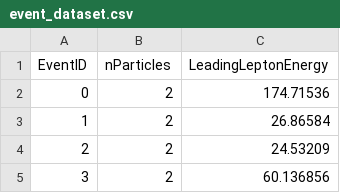
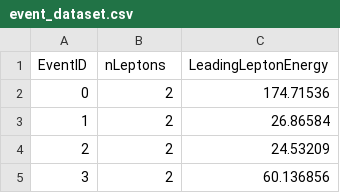
Before and after one commit to mahanawaz-7/teachers-workshop-atlas-open-data, a CSV file: event_dataset.csv, drawn as a sheet; only a part is shown.

```diff
--- a/event_dataset.csv
+++ b/event_dataset.csv
@@ -1,2 +1,2 @@
-EventID,nParticles,LeadingLeptonEnergy
+EventID,nLeptons,LeadingLeptonEnergy
 0,2,174.71536
```
Also changed, not shown: 10 other files.
